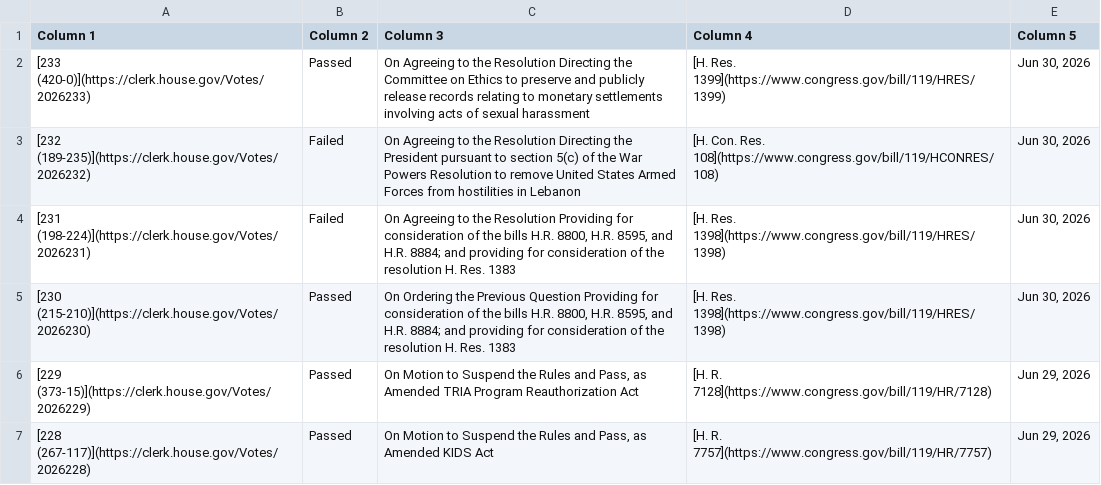
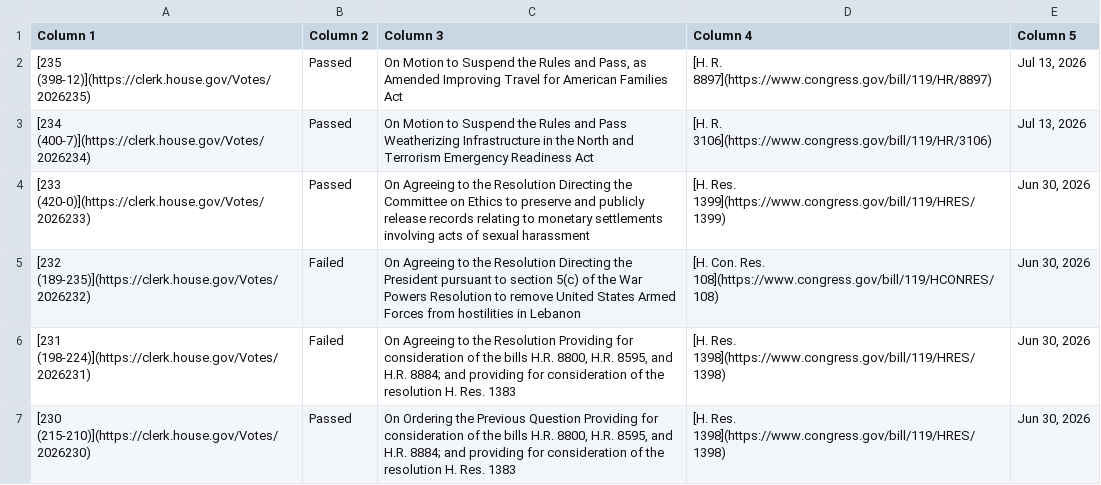
Before and after one commit to aomiller21/House_Votes, a CSV file: votes.csv, drawn as a sheet; only a part is shown; the shorter side is filled out with more unchanged rows; the diff names each change by its address in the sheet, - before the commit and + after, or states it on an @@ line.

```diff
--- a/votes.csv
+++ b/votes.csv
+row 2: [235 (398-12)](https://clerk.house.gov/Votes/2026235) | Passed | On Motion to Suspend the Rules and Pass, as Amended Improving Travel for American Families Act | [H. R. 8897](https://www.congress.gov/bill/119/HR/8897) | Jul 13, 2026
+row 3: [234 (400-7)](https://clerk.house.gov/Votes/2026234) | Passed | On Motion to Suspend the Rules and Pass Weatherizing Infrastructure in the North and Terrorism Emergency Readiness Act | [H. R. 3106](https://www.congress.gov/bill/119/HR/3106) | Jul 13, 2026
```
